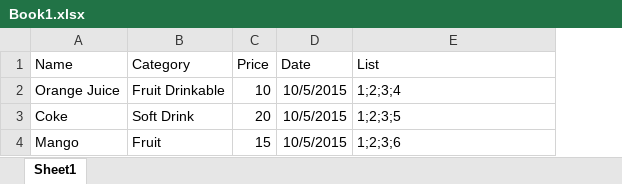
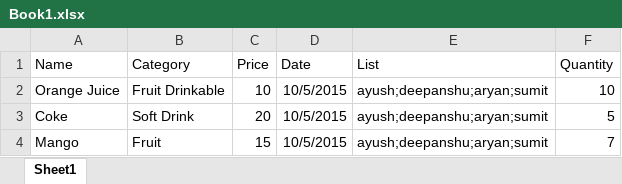
Before and after one commit to ayu-sh-kr/excel4j, an Excel workbook: Book1.xlsx, sheet Sheet1, drawn as a sheet; values as stored, in another font and other column widths than the file's, no borders; the diff names each change by its address in the sheet, - before the commit and + after, or states it on an @@ line.

```diff
--- a/Book1.xlsx (sheet Sheet1)
+++ b/Book1.xlsx (sheet Sheet1)
+column F (Quantity), rows 2-4: 10 | 5 | 7
-E2 (List): 1;2;3;4
+E2 (List): ayush;deepanshu;aryan;sumit
-E3 (List): 1;2;3;5
+E3 (List): ayush;deepanshu;aryan;sumit
-E4 (List): 1;2;3;6
+E4 (List): ayush;deepanshu;aryan;sumit
```
Also changed, not shown: product.xlsx, 18 other files.
